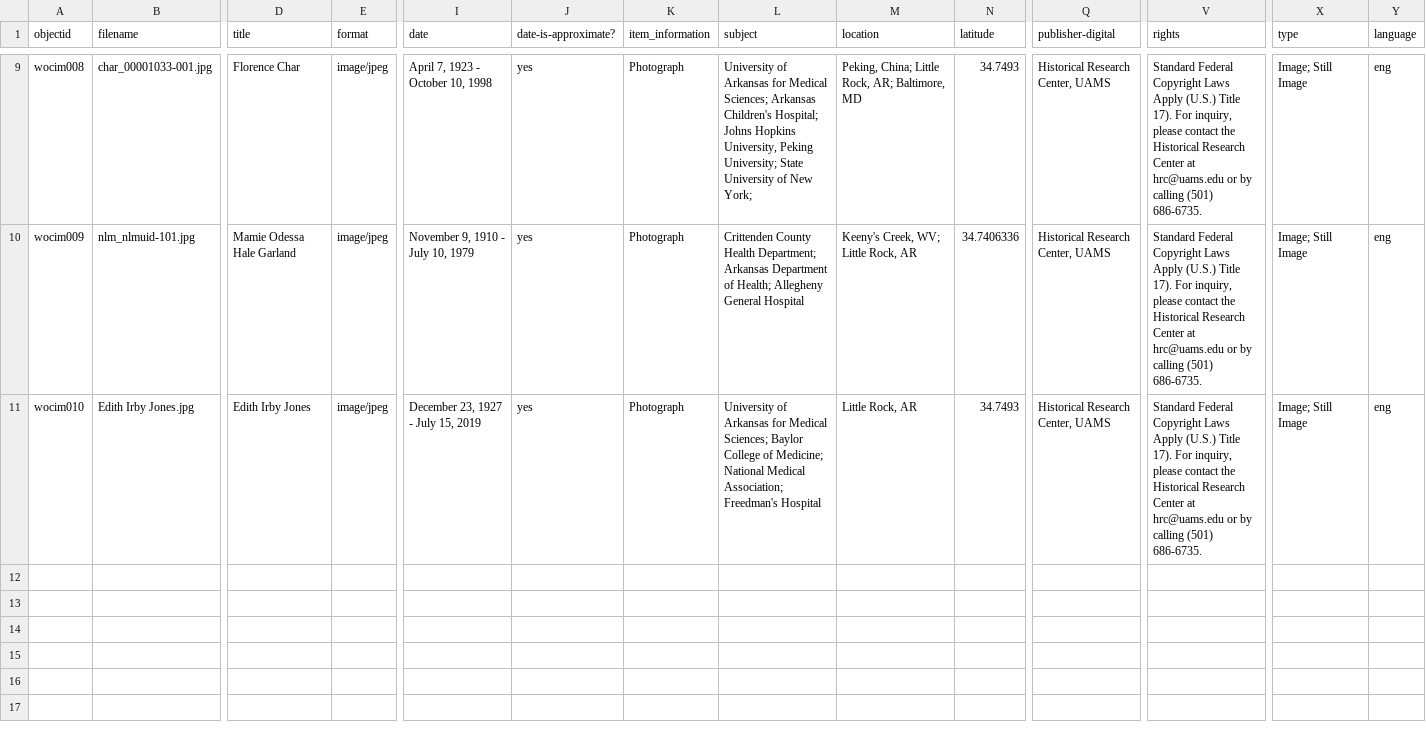
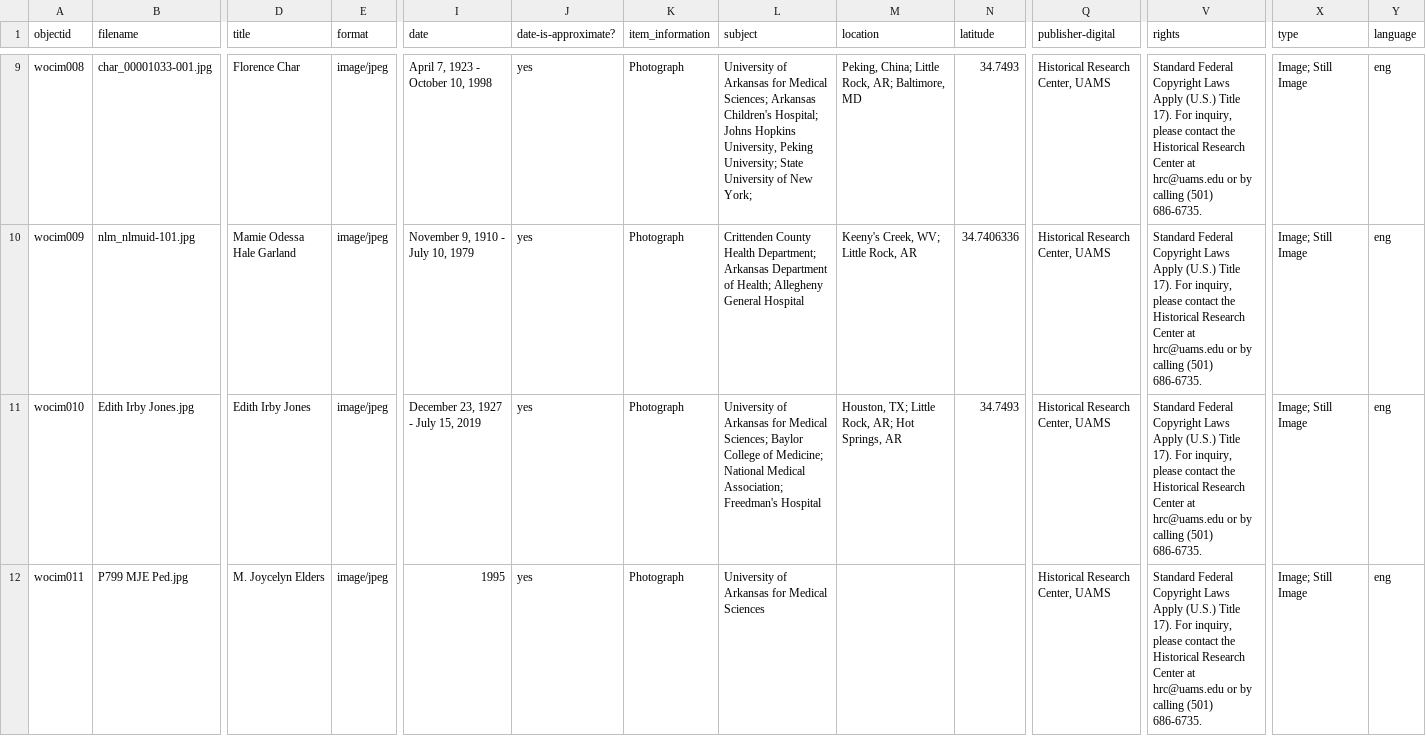
Before and after one commit to Starkad2/Wocim-GH2, a CSV file: _data/Wocim.csv, drawn as a sheet; only a part is shown, gaps mark what is left out; rows hold the shown columns only; the diff covers the shown part only; the diff names each change by its address in the sheet, - before the commit and + after, or states it on an @@ line.

Commit message:
Add files via upload

```diff
--- a/_data/Wocim.csv
+++ b/_data/Wocim.csv
-M11 (location): Little Rock, AR
+M11 (location): Houston, TX; Little Rock, AR; Hot Springs, AR
+row 12: wocim011 | P799 MJE Ped.jpg | M. Joycelyn Elders | image/jpeg | 1995 | yes | Photograph | University of Arkansas for Medical Sciences |  |  | Historical Research Center, UAMS | Standard Federal Copyright Laws Apply (U.S.) Title 17). For inquiry, please contact the Historical Research Center at hrc@uams.edu or by calling (501) 686-6735. | Image; Still Image | eng
```
Also changed, not shown: 3 added rows elsewhere in this file.
